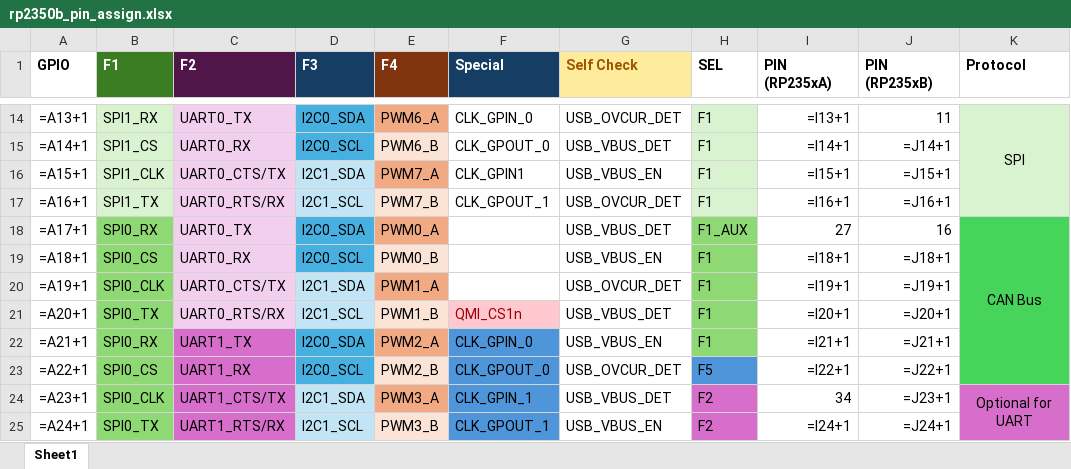
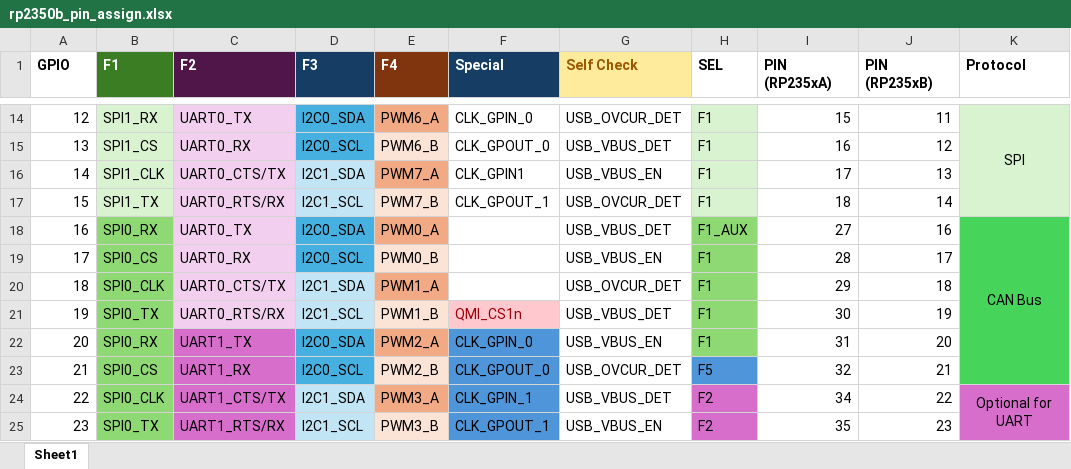
Before and after one commit to sunipkm/rp2040_playground, an Excel workbook: rp2350b_pin_assign.xlsx, sheet Sheet1, drawn as a sheet; only a part is shown, gaps mark what is left out; values as stored, in another font and other column widths than the file's, no borders; formulas without a stored value are shown as written; the diff covers the shown part only; the diff names each change by its address in the sheet, - before the commit and + after, or states it on an @@ line.

```diff
--- a/rp2350b_pin_assign.xlsx (sheet Sheet1)
+++ b/rp2350b_pin_assign.xlsx (sheet Sheet1)
-A14 (GPIO): =A13+1
+A14 (GPIO): 12
-I14 (PIN (RP235xA)): =I13+1
+I14 (PIN (RP235xA)): 15
-A15 (GPIO): =A14+1
+A15 (GPIO): 13
-I15 (PIN (RP235xA)): =I14+1
+I15 (PIN (RP235xA)): 16
-J15 (PIN (RP235xB)): =J14+1
+J15 (PIN (RP235xB)): 12
-A16 (GPIO): =A15+1
+A16 (GPIO): 14
-I16 (PIN (RP235xA)): =I15+1
+I16 (PIN (RP235xA)): 17
-J16 (PIN (RP235xB)): =J15+1
+J16 (PIN (RP235xB)): 13
-A17 (GPIO): =A16+1
+A17 (GPIO): 15
-I17 (PIN (RP235xA)): =I16+1
+I17 (PIN (RP235xA)): 18
-J17 (PIN (RP235xB)): =J16+1
+J17 (PIN (RP235xB)): 14
-A18 (GPIO): =A17+1
+A18 (GPIO): 16
-A19 (GPIO): =A18+1
+A19 (GPIO): 17
-I19 (PIN (RP235xA)): =I18+1
+I19 (PIN (RP235xA)): 28
-J19 (PIN (RP235xB)): =J18+1
+J19 (PIN (RP235xB)): 17
-A20 (GPIO): =A19+1
+A20 (GPIO): 18
-I20 (PIN (RP235xA)): =I19+1
+I20 (PIN (RP235xA)): 29
-J20 (PIN (RP235xB)): =J19+1
+J20 (PIN (RP235xB)): 18
-A21 (GPIO): =A20+1
+A21 (GPIO): 19
-I21 (PIN (RP235xA)): =I20+1
+I21 (PIN (RP235xA)): 30
-J21 (PIN (RP235xB)): =J20+1
+J21 (PIN (RP235xB)): 19
-A22 (GPIO): =A21+1
+A22 (GPIO): 20
-I22 (PIN (RP235xA)): =I21+1
+I22 (PIN (RP235xA)): 31
-J22 (PIN (RP235xB)): =J21+1
+J22 (PIN (RP235xB)): 20
-A23 (GPIO): =A22+1
+A23 (GPIO): 21
-I23 (PIN (RP235xA)): =I22+1
+I23 (PIN (RP235xA)): 32
-J23 (PIN (RP235xB)): =J22+1
+J23 (PIN (RP235xB)): 21
-A24 (GPIO): =A23+1
+A24 (GPIO): 22
-J24 (PIN (RP235xB)): =J23+1
+J24 (PIN (RP235xB)): 22
-A25 (GPIO): =A24+1
+A25 (GPIO): 23
-I25 (PIN (RP235xA)): =I24+1
+I25 (PIN (RP235xA)): 35
-J25 (PIN (RP235xB)): =J24+1
+J25 (PIN (RP235xB)): 23
```
Also changed, not shown: 85 edited cells, cell formats and merged cells elsewhere in this sheet, 1 other file.
